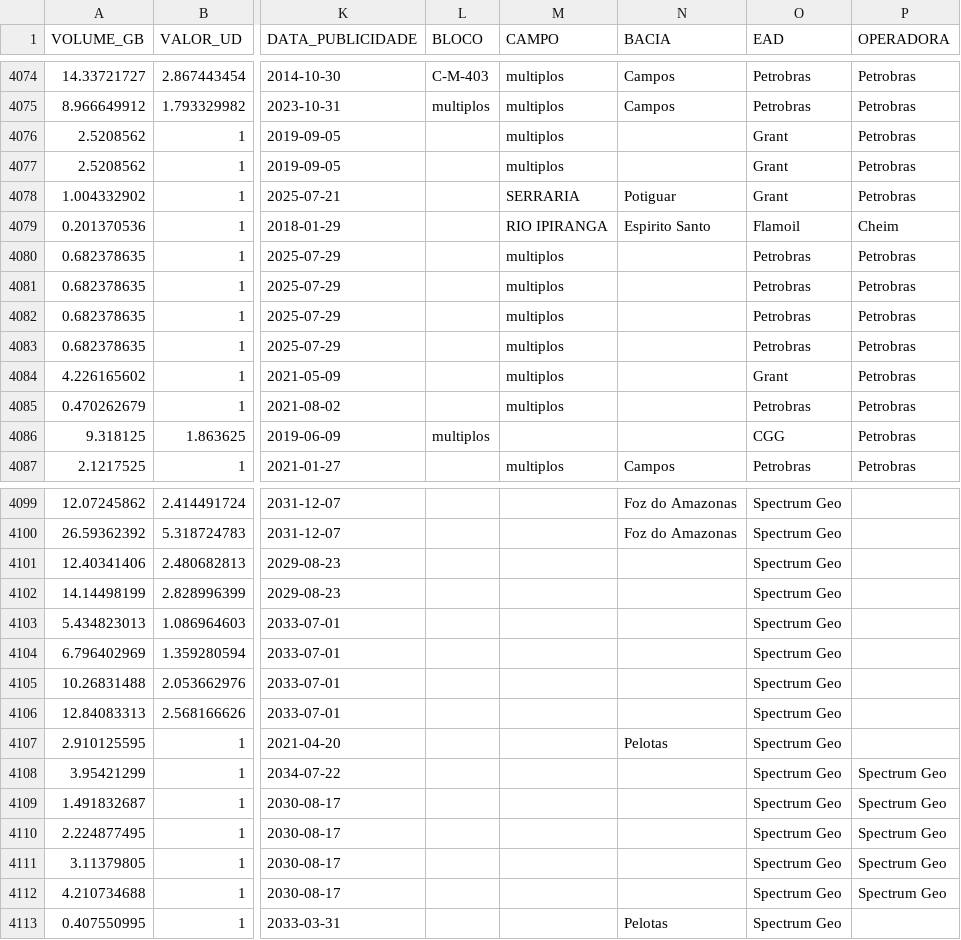
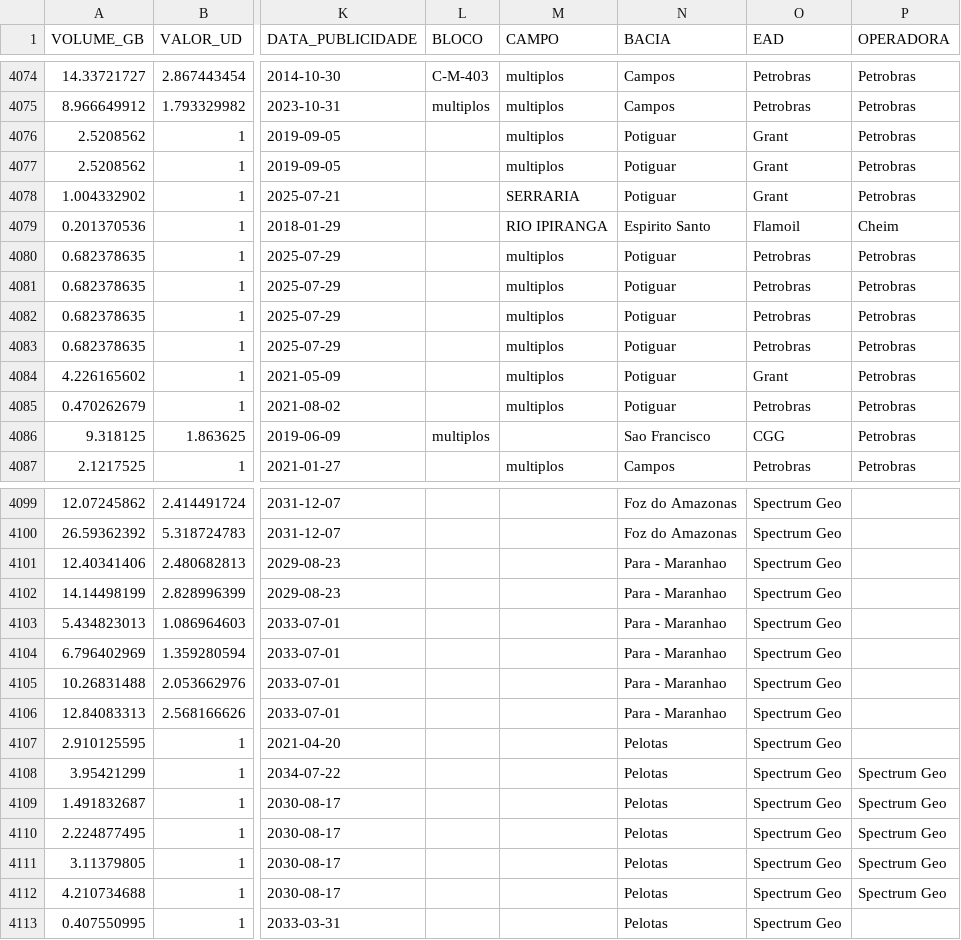
Before and after one commit to leoalexandre/MVP_ADBP, a CSV file: dados_anp.csv, drawn as a sheet; only a part is shown, gaps mark what is left out; the diff covers the shown part only; the diff names each change by its address in the sheet, - before the commit and + after, or states it on an @@ line.

```diff
--- a/dados_anp.csv
+++ b/dados_anp.csv
-N4076:N4077 (BACIA): (empty)
+N4076:N4077 (BACIA): Potiguar
-N4080:N4085 (BACIA): (empty)
+N4080:N4085 (BACIA): Potiguar
-N4086 (BACIA): (empty)
+N4086 (BACIA): Sao Francisco
-N4101:N4106 (BACIA): (empty)
+N4101:N4106 (BACIA): Para - Maranhao
-N4108:N4112 (BACIA): (empty)
+N4108:N4112 (BACIA): Pelotas
```
Also changed, not shown: 169 edited cells elsewhere in this file.
